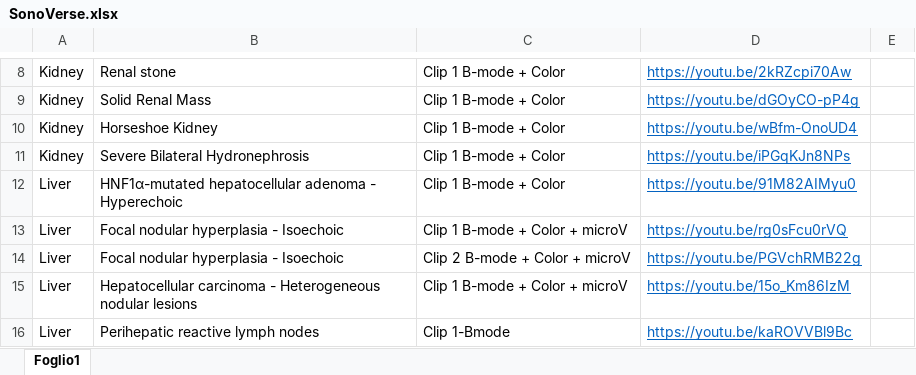
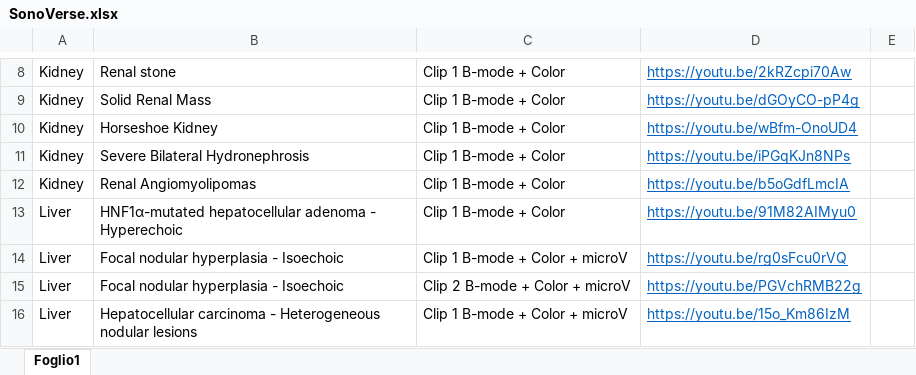
Before and after one commit to mattiaparatore/SonoVerse-vug, an Excel workbook: SonoVerse.xlsx, sheet Foglio1, drawn as a sheet; only a part is shown, gaps mark what is left out; the shorter side is filled out with more unchanged rows; values as stored, in another font and other column widths than the file's, no borders; the diff names each change by its address in the sheet, - before the commit and + after, or states it on an @@ line.

Commit message:
Aggiorna Excel e HTML

```diff
--- a/SonoVerse.xlsx (sheet Foglio1)
+++ b/SonoVerse.xlsx (sheet Foglio1)
+row 12: Kidney | Renal Angiomyolipomas | Clip 1 B-mode + Color | https://youtu.be/b5oGdfLmcIA
```
Also changed, not shown: 1 other file.
